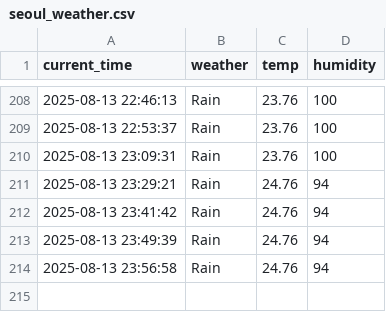
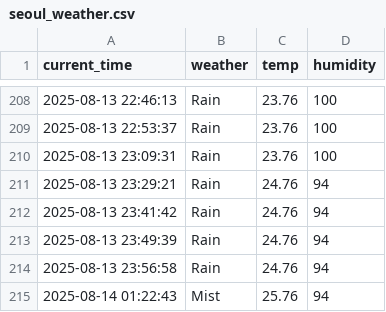
Before and after one commit to chanhooooo/weather, a CSV file: seoul_weather.csv, drawn as a sheet; only a part is shown, gaps mark what is left out; the diff names each change by its address in the sheet, - before the commit and + after, or states it on an @@ line.

```diff
--- a/seoul_weather.csv
+++ b/seoul_weather.csv
+row 215: 2025-08-14 01:22:43 | Mist | 25.76 | 94
```
